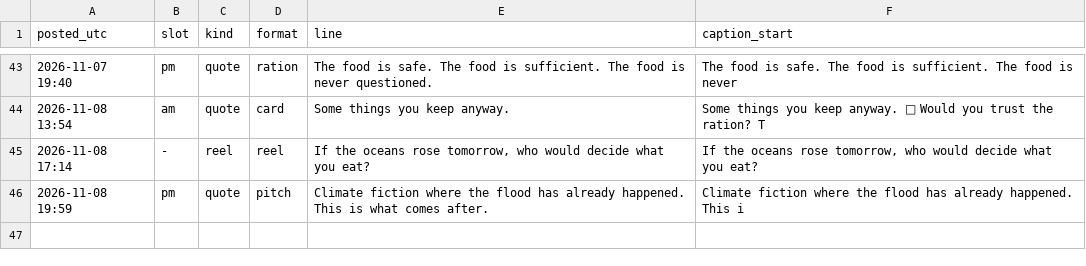
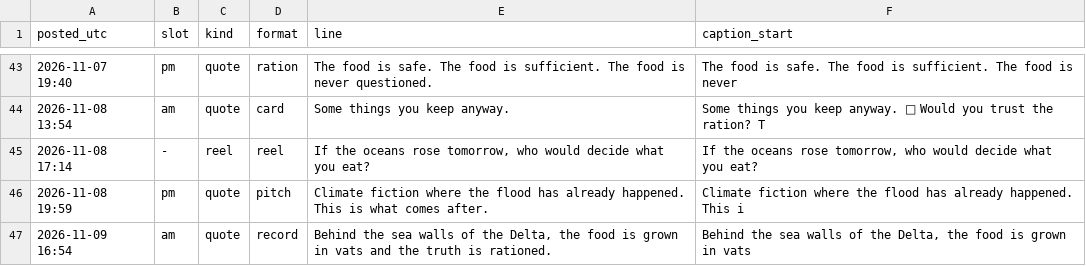
Before and after one commit to somhairlemaccormick-collab/The-Drowned-Concordat-Promo, a CSV file: log/posts.csv, drawn as a sheet; only a part is shown, gaps mark what is left out; the diff names each change by its address in the sheet, - before the commit and + after, or states it on an @@ line.

```diff
--- a/log/posts.csv
+++ b/log/posts.csv
+row 47: 2026-11-09 16:54 | am | quote | record | Behind the sea walls of the Delta, the food is grown in vats and the truth is rationed. | Behind the sea walls of the Delta, the food is grown in vats
```
Also changed, not shown: 2 other files.
